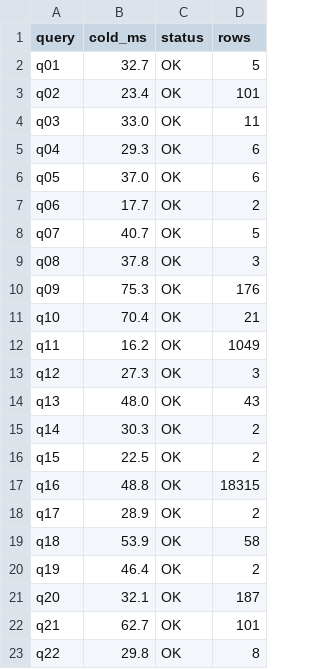
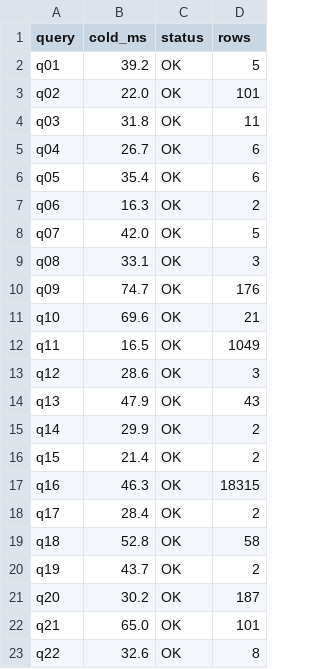
Before and after one commit to pkhairkh/turboGP, a CSV file: benchmarks/results/duckdb_tpch_sf1.csv, drawn as a sheet.

```diff
--- a/benchmarks/results/duckdb_tpch_sf1.csv
+++ b/benchmarks/results/duckdb_tpch_sf1.csv
@@ -1,23 +1,23 @@
 query,cold_ms,status,rows
-q01,32.7,OK,5
-q02,23.4,OK,101
-q03,33.0,OK,11
-q04,29.3,OK,6
-q05,37.0,OK,6
-q06,17.7,OK,2
-q07,40.7,OK,5
-q08,37.8,OK,3
-q09,75.3,OK,176
-q10,70.4,OK,21
-q11,16.2,OK,1049
-q12,27.3,OK,3
-q13,48.0,OK,43
-q14,30.3,OK,2
-q15,22.5,OK,2
-q16,48.8,OK,18315
-q17,28.9,OK,2
-q18,53.9,OK,58
-q19,46.4,OK,2
-q20,32.1,OK,187
-q21,62.7,OK,101
-q22,29.8,OK,8
+q01,39.2,OK,5
+q02,22.0,OK,101
+q03,31.8,OK,11
+q04,26.7,OK,6
+q05,35.4,OK,6
+q06,16.3,OK,2
+q07,42.0,OK,5
+q08,33.1,OK,3
+q09,74.7,OK,176
+q10,69.6,OK,21
+q11,16.5,OK,1049
+q12,28.6,OK,3
+q13,47.9,OK,43
+q14,29.9,OK,2
+q15,21.4,OK,2
+q16,46.3,OK,18315
+q17,28.4,OK,2
+q18,52.8,OK,58
+q19,43.7,OK,2
+q20,30.2,OK,187
+q21,65.0,OK,101
+q22,32.6,OK,8
```
Also changed, not shown: benchmarks/results/duckdb_clickbench.csv, benchmarks/results/exasol_clickbench.csv, 4 other files.
